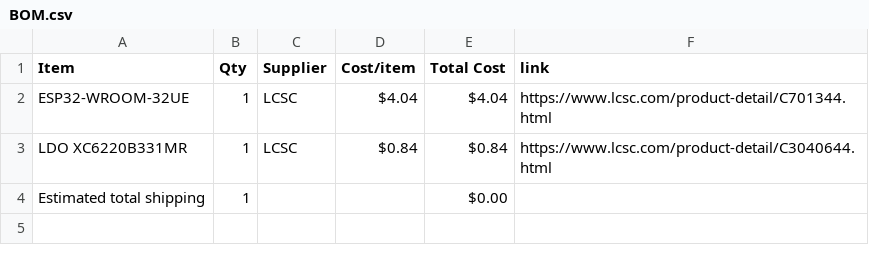
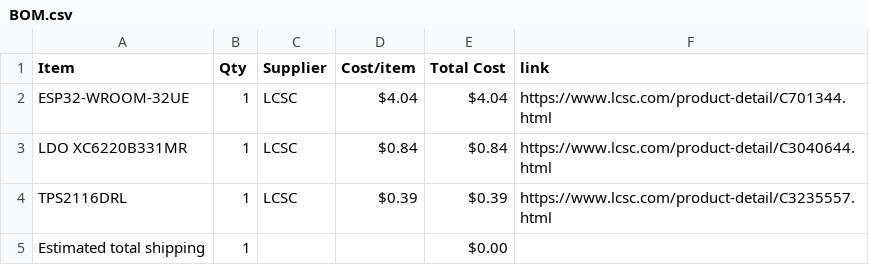
Before and after one commit to GhostgamerGT/Matrix-Controller, a CSV file: BOM.csv, drawn as a sheet; the diff names each change by its address in the sheet, - before the commit and + after, or states it on an @@ line.

Commit message:
Sync LED Matrix Controller from Half Life

```diff
--- a/BOM.csv
+++ b/BOM.csv
+row 4: TPS2116DRL | 1 | LCSC | $0.39 | $0.39 | https://www.lcsc.com/product-detail/C3235557.html
```
